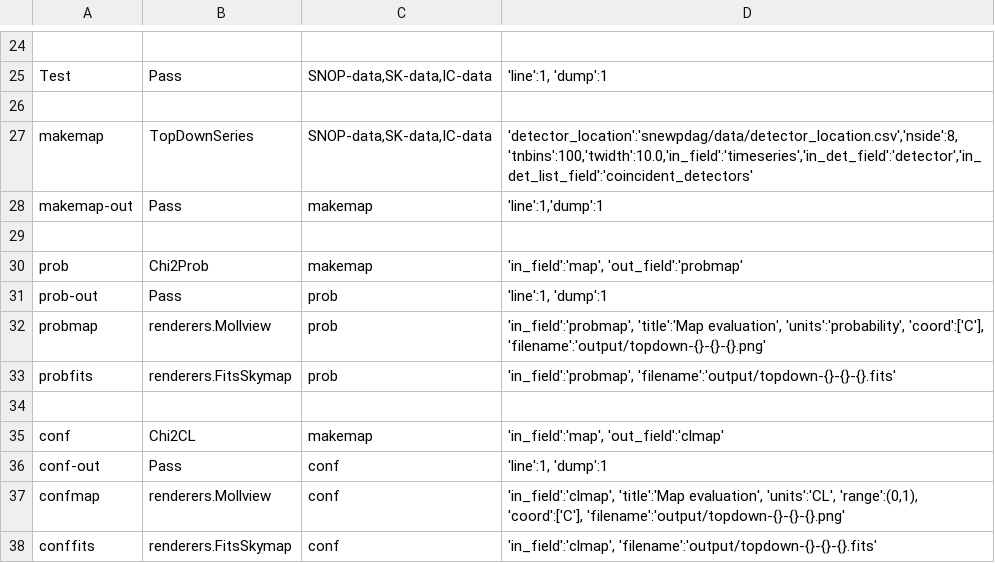
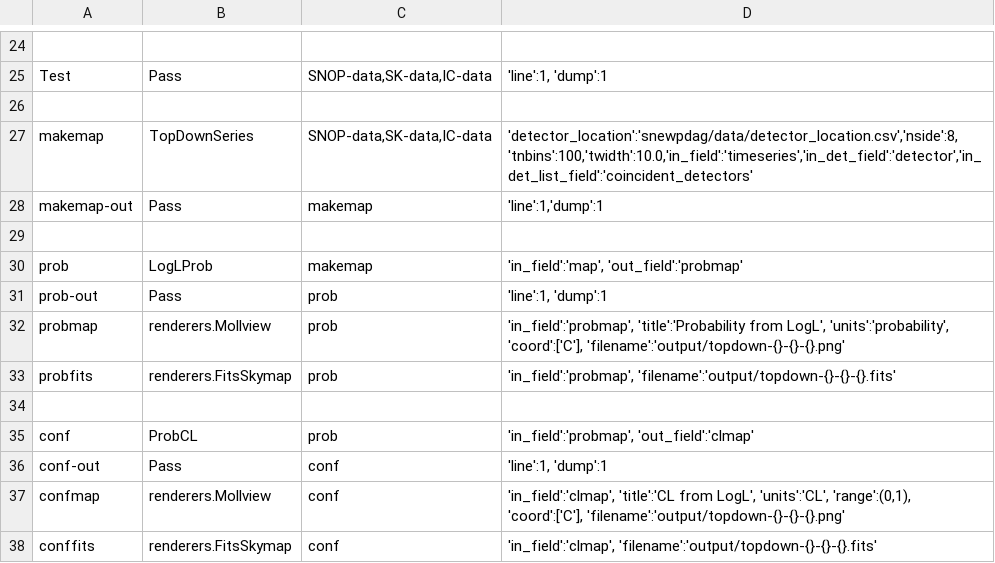
Before and after one commit to SNEWS2/snewpdag, a CSV file: snewpdag/data/topdown.csv, drawn as a sheet; only a part is shown, gaps mark what is left out.

```diff
--- a/snewpdag/data/topdown.csv
+++ b/snewpdag/data/topdown.csv
@@ -29,10 +29,10 @@
 ,,,,,
-"prob","Chi2Prob","makemap","'in_field':'map', 'out_field':'probmap'"
+"prob","LogLProb","makemap","'in_field':'map', 'out_field':'probmap'"
 "prob-out","Pass","prob","'line':1, 'dump':1"
-"probmap","renderers.Mollview","prob","'in_field':'probmap', 'title':'Map evaluation', 'units':'probability', 'coord':['C'], 'filename':'output/topdown-{}-{}-{}.png'"
+"probmap","renderers.Mollview","prob","'in_field':'probmap', 'title':'Probability from LogL', 'units':'probability', 'coord':['C'], 'filename':'output/topdown-{}-{}-{}.png'"
 "probfits","renderers.FitsSkymap","prob","'in_field':'probmap', 'filename':'output/topdown-{}-{}-{}.fits'"
 ,,,,,
-"conf","Chi2CL","makemap","'in_field':'map', 'out_field':'clmap'"
+"conf","ProbCL","prob","'in_field':'probmap', 'out_field':'clmap'"
 "conf-out","Pass","conf","'line':1, 'dump':1"
-"confmap","renderers.Mollview","conf","'in_field':'clmap', 'title':'Map evaluation', 'units':'CL', 'range':(0,1), 'coord':['C'], 'filename':'output/topdown-{}-{}-{}.png'"
+"confmap","renderers.Mollview","conf","'in_field':'clmap', 'title':'CL from LogL', 'units':'CL', 'range':(0,1), 'coord':['C'], 'filename':'output/topdown-{}-{}-{}.png'"
 "conffits","renderers.FitsSkymap","conf","'in_field':'clmap', 'filename':'output/topdown-{}-{}-{}.fits'"
```
Also changed, not shown: snewpdag/data/topdown-logl.csv, snewpdag/data/topdown-trials.csv, 1 other file.
